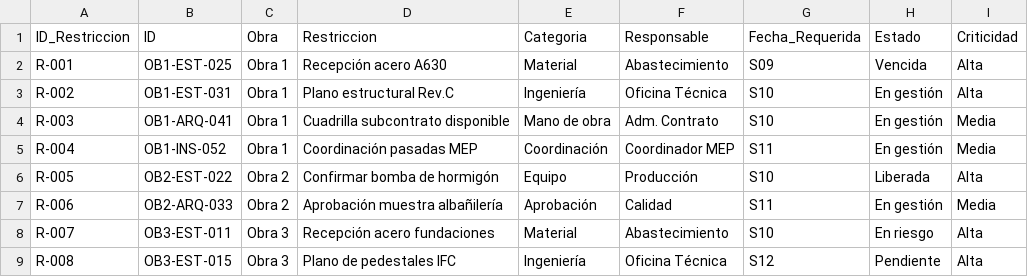
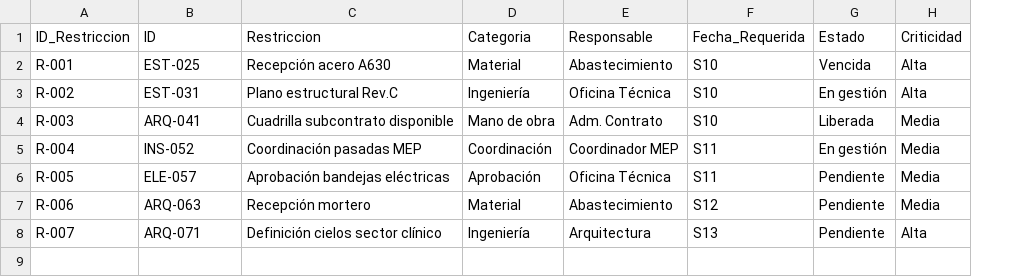
Before and after one commit to daamasesorias/last-planner-demo, a CSV file: data/restricciones.csv, drawn as a sheet; removed rows and columns are numbered as before the commit, all else as after; the diff names each change by its address in the sheet, - before the commit and + after, or states it on an @@ line.

```diff
--- a/data/restricciones.csv
+++ b/data/restricciones.csv
-column C (Obra), rows 2-8: Obra 1 | Obra 1 | Obra 1 | Obra 1 | Obra 2 | Obra 2 | Obra 3
-B2 (ID): OB1-EST-025
+B2 (ID): EST-025
-F2 (Fecha_Requerida): S09
+F2 (Fecha_Requerida): S10
-B3 (ID): OB1-EST-031
+B3 (ID): EST-031
-B4 (ID): OB1-ARQ-041
+B4 (ID): ARQ-041
-G4 (Estado): En gestión
+G4 (Estado): Liberada
-B5 (ID): OB1-INS-052
+B5 (ID): INS-052
-B6 (ID): OB2-EST-022
+B6 (ID): ELE-057
-C6 (Restriccion): Confirmar bomba de hormigón
+C6 (Restriccion): Aprobación bandejas eléctricas
-D6 (Categoria): Equipo
+D6 (Categoria): Aprobación
-E6 (Responsable): Producción
+E6 (Responsable): Oficina Técnica
-F6 (Fecha_Requerida): S10
+F6 (Fecha_Requerida): S11
-G6 (Estado): Liberada
+G6 (Estado): Pendiente
-H6 (Criticidad): Alta
+H6 (Criticidad): Media
-B7 (ID): OB2-ARQ-033
+B7 (ID): ARQ-063
-C7 (Restriccion): Aprobación muestra albañilería
+C7 (Restriccion): Recepción mortero
-D7 (Categoria): Aprobación
+D7 (Categoria): Material
-E7 (Responsable): Calidad
+E7 (Responsable): Abastecimiento
-F7 (Fecha_Requerida): S11
+F7 (Fecha_Requerida): S12
-G7 (Estado): En gestión
+G7 (Estado): Pendiente
-B8 (ID): OB3-EST-011
+B8 (ID): ARQ-071
-C8 (Restriccion): Recepción acero fundaciones
+C8 (Restriccion): Definición cielos sector clínico
-D8 (Categoria): Material
+D8 (Categoria): Ingeniería
-E8 (Responsable): Abastecimiento
+E8 (Responsable): Arquitectura
-F8 (Fecha_Requerida): S10
+F8 (Fecha_Requerida): S13
-G8 (Estado): En riesgo
+G8 (Estado): Pendiente
-row 9: R-008 | OB3-EST-015 | Obra 3 | Plano de pedestales IFC | Ingeniería | Oficina Técnica | S12 | Pendiente | Alta
```
Also changed, not shown: data/arrastres.csv, data/plan_6_semanas.csv, 6 other files.
